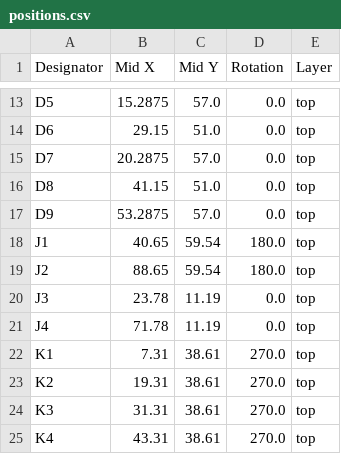
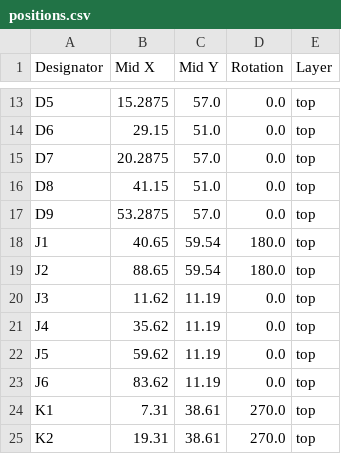
Before and after one commit to thermseekr/relay-24v-8ch-8a, a CSV file: V1/production/positions.csv, drawn as a sheet; only a part is shown, gaps mark what is left out; the shorter side is filled out with more unchanged rows.

```diff
--- a/V1/production/positions.csv
+++ b/V1/production/positions.csv
@@ -19,4 +19,6 @@ J1,40.65,59.54,180.0,top
 J2,88.65,59.54,180.0,top
-J3,23.78,11.19,0.0,top
-J4,71.78,11.19,0.0,top
+J3,11.62,11.19,0.0,top
+J4,35.62,11.19,0.0,top
+J5,59.62,11.19,0.0,top
+J6,83.62,11.19,0.0,top
 K1,7.31,38.61,270.0,top
```
Also changed, not shown: V1/production/bom.csv, V1/production/designators.csv, 5 other files.
